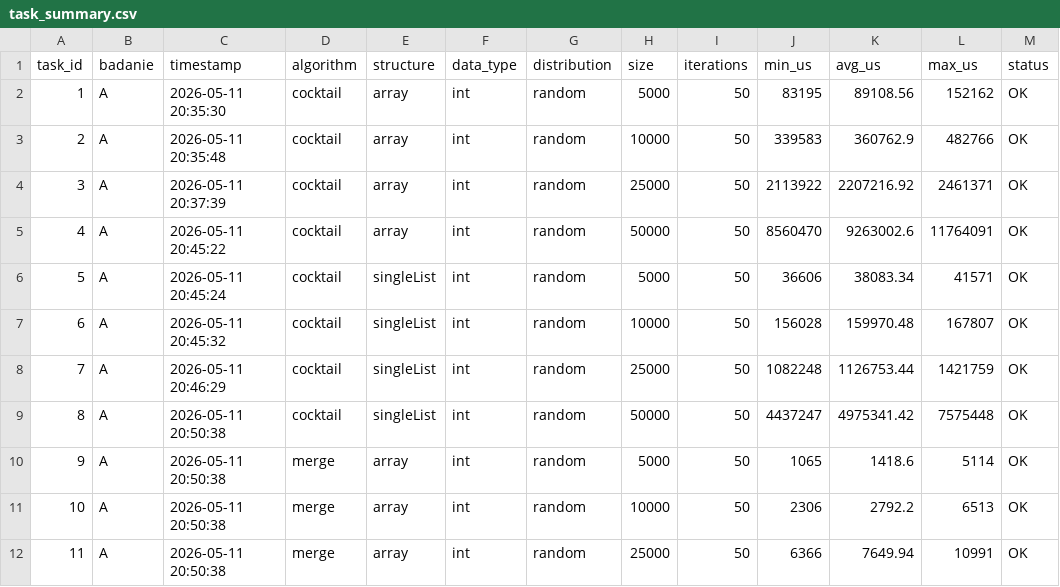
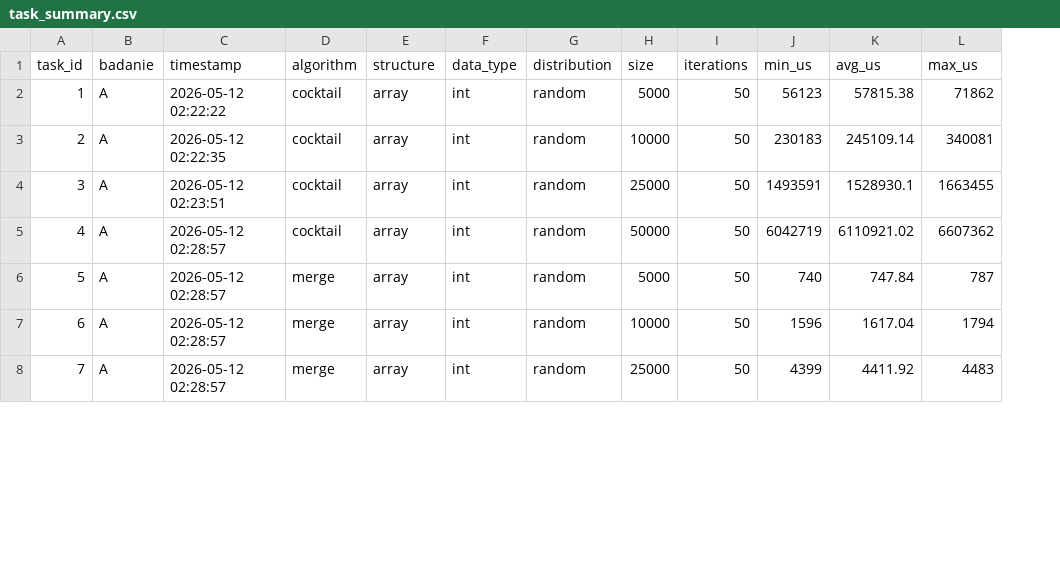
Before and after one commit to mihaizer/aizo-proj, a CSV file: results/analysis/task_summary.csv, drawn as a sheet; only a part is shown; removed rows and columns are numbered as before the commit, all else as after; the diff covers the shown part only; the diff names each change by its address in the sheet, - before the commit and + after, or states it on an @@ line.

```diff
--- a/results/analysis/task_summary.csv
+++ b/results/analysis/task_summary.csv
-column M (status), rows 2-5: all OK; rows 10-12: all OK
-C2 (timestamp): 2026-05-11 20:35:30
+C2 (timestamp): 2026-05-12 02:22:22
-J2 (min_us): 83195
+J2 (min_us): 56123
-K2 (avg_us): 89108.56
+K2 (avg_us): 57815.38
-L2 (max_us): 152162
+L2 (max_us): 71862
-C3 (timestamp): 2026-05-11 20:35:48
+C3 (timestamp): 2026-05-12 02:22:35
-J3 (min_us): 339583
+J3 (min_us): 230183
-K3 (avg_us): 360762.9
+K3 (avg_us): 245109.14
-L3 (max_us): 482766
+L3 (max_us): 340081
-C4 (timestamp): 2026-05-11 20:37:39
+C4 (timestamp): 2026-05-12 02:23:51
-J4 (min_us): 2113922
+J4 (min_us): 1493591
-K4 (avg_us): 2207216.92
+K4 (avg_us): 1528930.1
-L4 (max_us): 2461371
+L4 (max_us): 1663455
-C5 (timestamp): 2026-05-11 20:45:22
+C5 (timestamp): 2026-05-12 02:28:57
-J5 (min_us): 8560470
+J5 (min_us): 6042719
-K5 (avg_us): 9263002.6
+K5 (avg_us): 6110921.02
-L5 (max_us): 11764091
+L5 (max_us): 6607362
-row 6: 5 | A | 2026-05-11 20:45:24 | cocktail | singleList | int | random | 5000 | 50 | 36606 | 38083.34 | 41571 | OK
-row 7: 6 | A | 2026-05-11 20:45:32 | cocktail | singleList | int | random | 10000 | 50 | 156028 | 159970.48 | 167807 | OK
-row 8: 7 | A | 2026-05-11 20:46:29 | cocktail | singleList | int | random | 25000 | 50 | 1082248 | 1126753.44 | 1421759 | OK
-row 9: 8 | A | 2026-05-11 20:50:38 | cocktail | singleList | int | random | 50000 | 50 | 4437247 | 4975341.42 | 7575448 | OK
@@ column A (task_id) renumbered from row 6 down @@
-C6:C8 (timestamp): 2026-05-11 20:50:38
+C6:C8 (timestamp): 2026-05-12 02:28:57
-J6 (min_us): 1065
+J6 (min_us): 740
-K6 (avg_us): 1418.6
+K6 (avg_us): 747.84
-L6 (max_us): 5114
+L6 (max_us): 787
-J7 (min_us): 2306
+J7 (min_us): 1596
-K7 (avg_us): 2792.2
+K7 (avg_us): 1617.04
-L7 (max_us): 6513
+L7 (max_us): 1794
-J8 (min_us): 6366
+J8 (min_us): 4399
-K8 (avg_us): 7649.94
+K8 (avg_us): 4411.92
-L8 (max_us): 10991
+L8 (max_us): 4483
```
Also changed, not shown: 95 edited cells elsewhere in this file, results/analysis/badanie_A_summary.csv, results/analysis/badanie_B_summary.csv, 11 other files.
